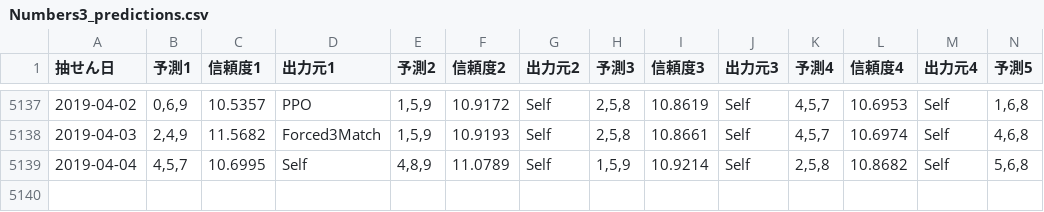
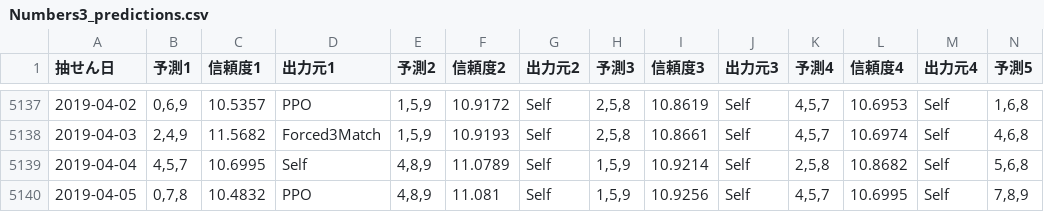
Before and after one commit to Joker7822/num3_v4, a CSV file: Numbers3_predictions.csv, drawn as a sheet; only a part is shown, gaps mark what is left out; rows hold the shown columns only; the diff names each change by its address in the sheet, - before the commit and + after, or states it on an @@ line.

```diff
--- a/Numbers3_predictions.csv
+++ b/Numbers3_predictions.csv
+row 5140: 2019-04-05 | 0,7,8 | 10.4832 | PPO | 4,8,9 | 11.081 | Self | 1,5,9 | 10.9256 | Self | 4,5,7 | 10.6995 | Self | 7,8,9
```
